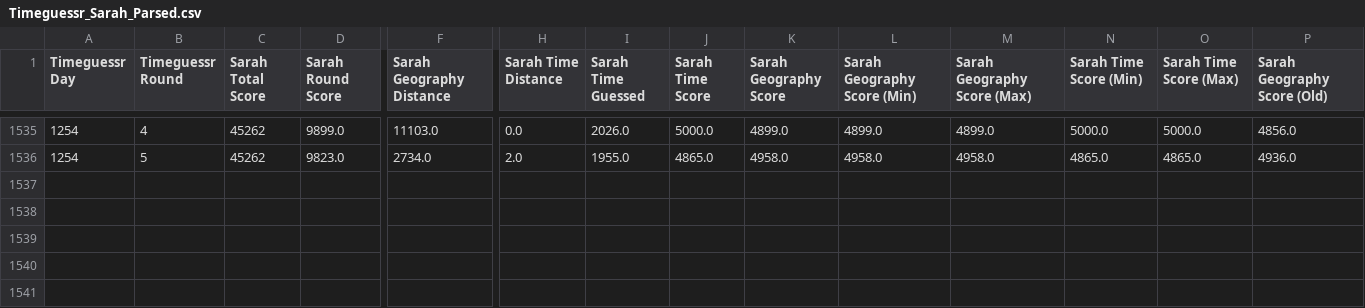
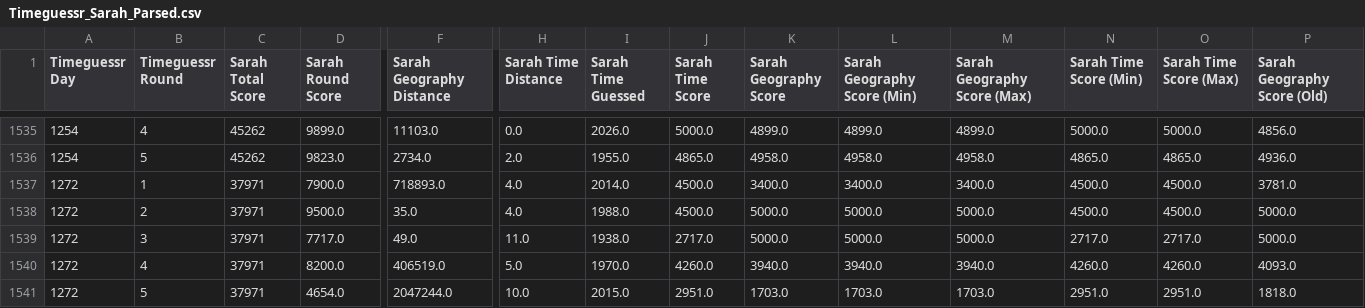
Before and after one commit to sjlarimer/TimeGuessr, a CSV file: Data/Timeguessr_Sarah_Parsed.csv, drawn as a sheet; only a part is shown, gaps mark what is left out; rows hold the shown columns only; the diff names each change by its address in the sheet, - before the commit and + after, or states it on an @@ line.

```diff
--- a/Data/Timeguessr_Sarah_Parsed.csv
+++ b/Data/Timeguessr_Sarah_Parsed.csv
+row 1537: 1272 | 1 | 37971 | 7900.0 | 718893.0 | 4.0 | 2014.0 | 4500.0 | 3400.0 | 3400.0 | 3400.0 | 4500.0 | 4500.0 | 3781.0
+row 1538: 1272 | 2 | 37971 | 9500.0 | 35.0 | 4.0 | 1988.0 | 4500.0 | 5000.0 | 5000.0 | 5000.0 | 4500.0 | 4500.0 | 5000.0
+row 1539: 1272 | 3 | 37971 | 7717.0 | 49.0 | 11.0 | 1938.0 | 2717.0 | 5000.0 | 5000.0 | 5000.0 | 2717.0 | 2717.0 | 5000.0
+row 1540: 1272 | 4 | 37971 | 8200.0 | 406519.0 | 5.0 | 1970.0 | 4260.0 | 3940.0 | 3940.0 | 3940.0 | 4260.0 | 4260.0 | 4093.0
+row 1541: 1272 | 5 | 37971 | 4654.0 | 2047244.0 | 10.0 | 2015.0 | 2951.0 | 1703.0 | 1703.0 | 1703.0 | 2951.0 | 2951.0 | 1818.0
```
Also changed, not shown: Data/Timeguessr_Actuals_Parsed.csv, Data/Timeguessr_Averages_Parsed.csv, 2 other files.
